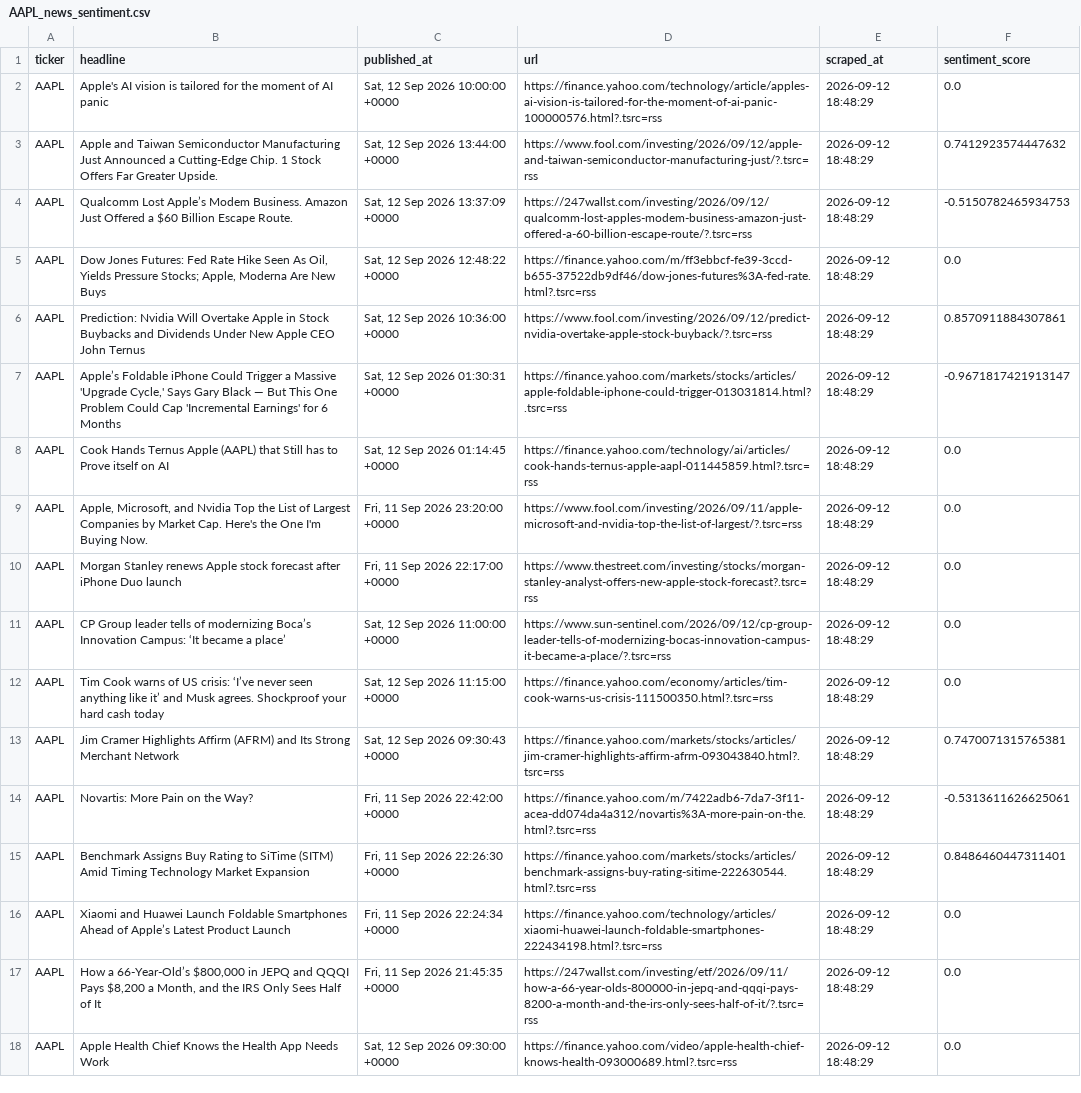
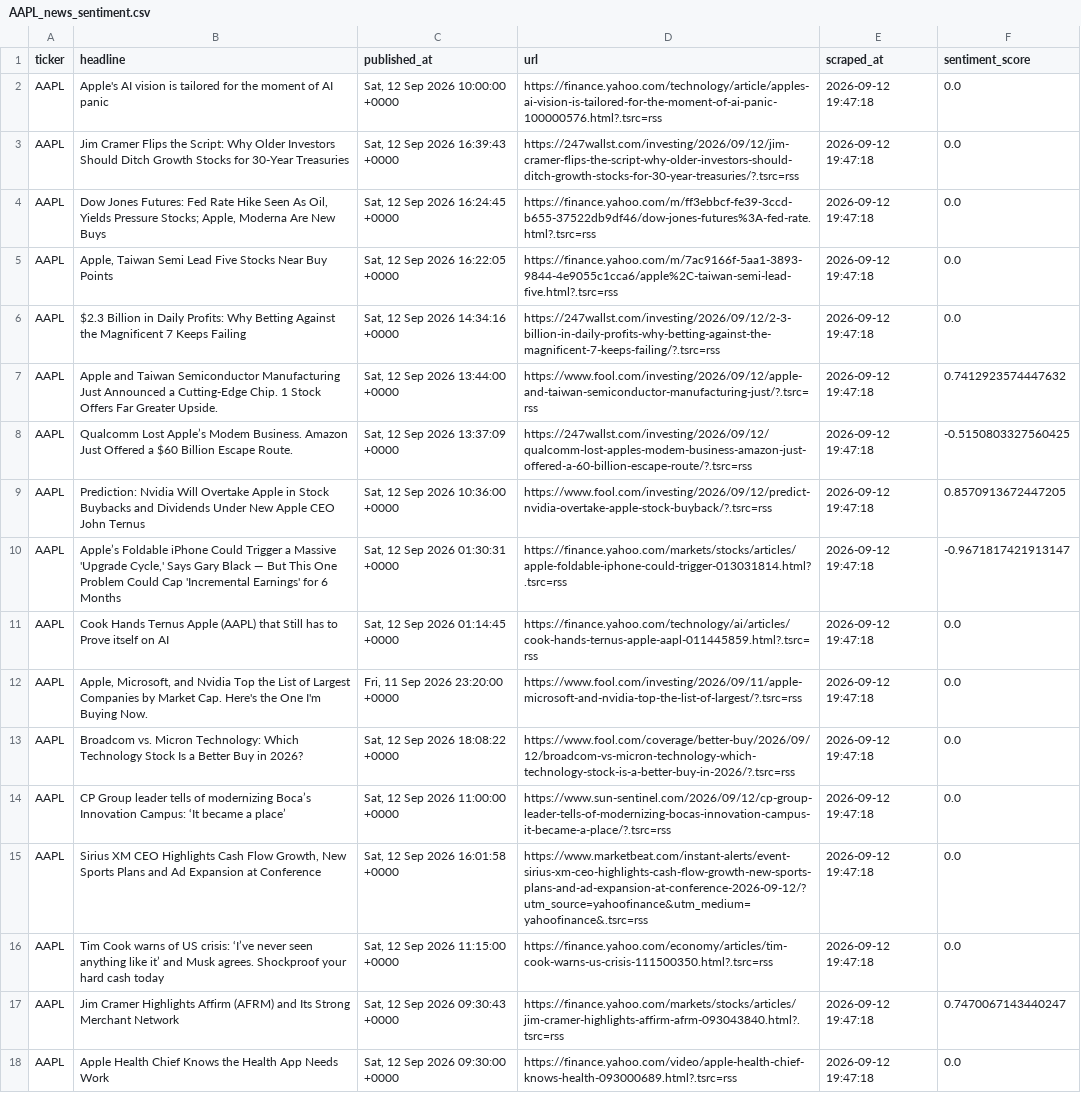
Before and after one commit to faraan1/Predictive-Trading-Bot, a CSV file: data/processed/AAPL_news_sentiment.csv, drawn as a sheet; removed rows and columns are numbered as before the commit, all else as after; the diff names each change by its address in the sheet, - before the commit and + after, or states it on an @@ line.

```diff
--- a/data/processed/AAPL_news_sentiment.csv
+++ b/data/processed/AAPL_news_sentiment.csv
-E2 (scraped_at): 2026-09-12 18:48:29
+E2 (scraped_at): 2026-09-12 19:47:18
+row 3: AAPL | Jim Cramer Flips the Script: Why Older Investors Should Ditch Growth Stocks for 30-Year Treasuries | Sat, 12 Sep 2026 16:39:43 +0000 | https://247wallst.com/investing/2026/09/12/jim-cramer-flips-the-script-why-older-investors-should-ditch-growth-stocks-for-30-year-treasuries/?.tsrc=rss | 2026-09-12 19:47:18 | 0.0
+row 4: AAPL | Dow Jones Futures: Fed Rate Hike Seen As Oil, Yields Pressure Stocks; Apple, Moderna Are New Buys | Sat, 12 Sep 2026 16:24:45 +0000 | https://finance.yahoo.com/m/ff3ebbcf-fe39-3ccd-b655-37522db9df46/dow-jones-futures%3A-fed-rate.html?.tsrc=rss | 2026-09-12 19:47:18 | 0.0
+row 5: AAPL | Apple, Taiwan Semi Lead Five Stocks Near Buy Points | Sat, 12 Sep 2026 16:22:05 +0000 | https://finance.yahoo.com/m/7ac9166f-5aa1-3893-9844-4e9055c1cca6/apple%2C-taiwan-semi-lead-five.html?.tsrc=rss | 2026-09-12 19:47:18 | 0.0
+row 6: AAPL | $2.3 Billion in Daily Profits: Why Betting Against the Magnificent 7 Keeps Failing | Sat, 12 Sep 2026 14:34:16 +0000 | https://247wallst.com/investing/2026/09/12/2-3-billion-in-daily-profits-why-betting-against-the-magnificent-7-keeps-failing/?.tsrc=rss | 2026-09-12 19:47:18 | 0.0
-E7:E8 (scraped_at): 2026-09-12 18:48:29
+E7:E8 (scraped_at): 2026-09-12 19:47:18
-F8 (sentiment_score): -0.5150782465934753
+F8 (sentiment_score): -0.5150803327560425
-row 5: AAPL | Dow Jones Futures: Fed Rate Hike Seen As Oil, Yields Pressure Stocks; Apple, Moderna Are New Buys | Sat, 12 Sep 2026 12:48:22 +0000 | https://finance.yahoo.com/m/ff3ebbcf-fe39-3ccd-b655-37522db9df46/dow-jones-futures%3A-fed-rate.html?.tsrc=rss | 2026-09-12 18:48:29 | 0.0
-E9:E14 (scraped_at): 2026-09-12 18:48:29
+E9:E14 (scraped_at): 2026-09-12 19:47:18
-F9 (sentiment_score): 0.8570911884307861
+F9 (sentiment_score): 0.8570913672447205
-B13 (headline): Morgan Stanley renews Apple stock forecast after iPhone Duo launch
+B13 (headline): Broadcom vs. Micron Technology: Which Technology Stock Is a Better Buy in 2026?
-C13 (published_at): Fri, 11 Sep 2026 22:17:00 +0000
+C13 (published_at): Sat, 12 Sep 2026 18:08:22 +0000
-D13 (url): https://www.thestreet.com/investing/stocks/morgan-stanley-analyst-offers-new-apple-stock-forecast?.tsrc=rss
+D13 (url): https://www.fool.com/coverage/better-buy/2026/09/12/broadcom-vs-micron-technology-which-technology-stock-is-a-better-buy-in-2026/?.tsrc=rss
+row 15: AAPL | Sirius XM CEO Highlights Cash Flow Growth, New Sports Plans and Ad Expansion at Conference | Sat, 12 Sep 2026 16:01:58 +0000 | https://www.marketbeat.com/instant-alerts/event-sirius-xm-ceo-highlights-cash-flow-growth-new-sports-plans-and-ad-expansion-at-conference-2026-09-12/?utm_source=yahoofinance&utm_medium=yahoofinance&.tsrc=rss | 2026-09-12 19:47:18 | 0.0
-E16:E17 (scraped_at): 2026-09-12 18:48:29
+E16:E17 (scraped_at): 2026-09-12 19:47:18
-F17 (sentiment_score): 0.7470071315765381
+F17 (sentiment_score): 0.7470067143440247
-row 14: AAPL | Novartis: More Pain on the Way? | Fri, 11 Sep 2026 22:42:00 +0000 | https://finance.yahoo.com/m/7422adb6-7da7-3f11-acea-dd074da4a312/novartis%3A-more-pain-on-the.html?.tsrc=rss | 2026-09-12 18:48:29 | -0.5313611626625061
-row 15: AAPL | Benchmark Assigns Buy Rating to SiTime (SITM) Amid Timing Technology Market Expansion | Fri, 11 Sep 2026 22:26:30 +0000 | https://finance.yahoo.com/markets/stocks/articles/benchmark-assigns-buy-rating-sitime-222630544.html?.tsrc=rss | 2026-09-12 18:48:29 | 0.8486460447311401
-row 16: AAPL | Xiaomi and Huawei Launch Foldable Smartphones Ahead of Apple’s Latest Product Launch | Fri, 11 Sep 2026 22:24:34 +0000 | https://finance.yahoo.com/technology/articles/xiaomi-huawei-launch-foldable-smartphones-222434198.html?.tsrc=rss | 2026-09-12 18:48:29 | 0.0
-row 17: AAPL | How a 66-Year-Old’s $800,000 in JEPQ and QQQI Pays $8,200 a Month, and the IRS Only Sees Half of It | Fri, 11 Sep 2026 21:45:35 +0000 | https://247wallst.com/investing/etf/2026/09/11/how-a-66-year-olds-800000-in-jepq-and-qqqi-pays-8200-a-month-and-the-irs-only-sees-half-of-it/?.tsrc=rss | 2026-09-12 18:48:29 | 0.0
-E18 (scraped_at): 2026-09-12 18:48:29
+E18 (scraped_at): 2026-09-12 19:47:18
```
Also changed, not shown: data/processed/AAPL_feature_matrix.csv, data/raw/AAPL_historical.csv, 2 other files.
